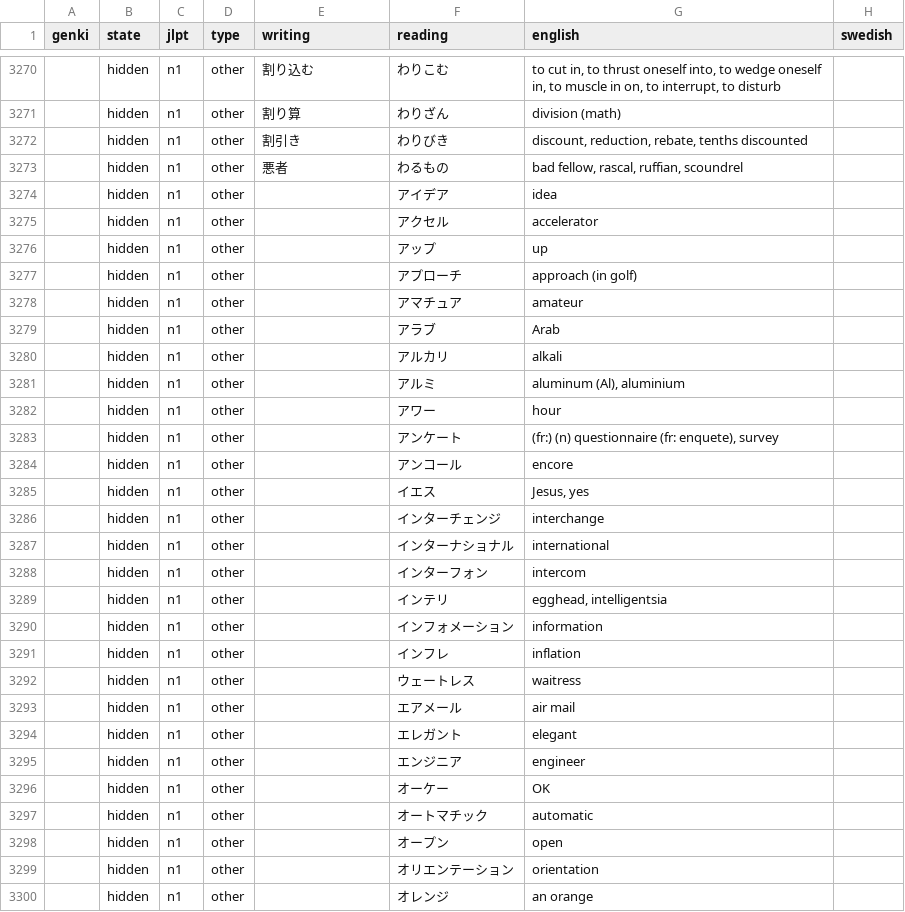
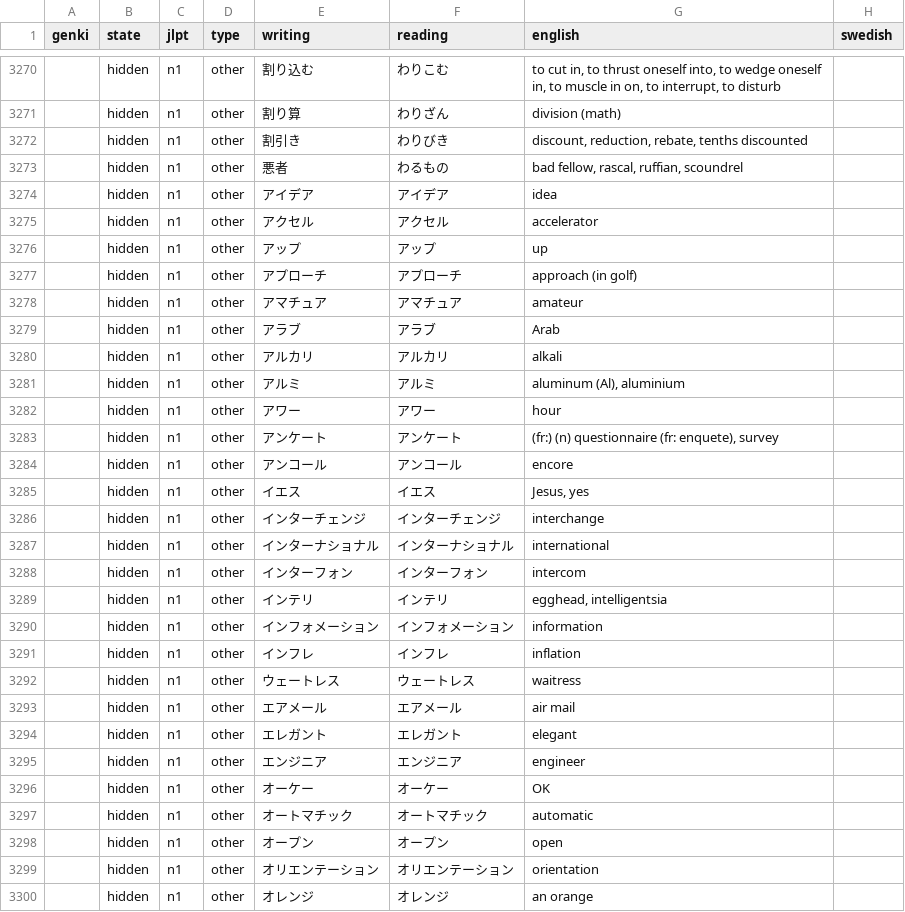
Before and after one commit to psandboge/japanese-lists-to-json, a CSV file: src/main/data/jlpt/n1_vocab_edited.csv, drawn as a sheet; only a part is shown, gaps mark what is left out; the diff covers the shown part only.

```diff
--- a/src/main/data/jlpt/n1_vocab_edited.csv
+++ b/src/main/data/jlpt/n1_vocab_edited.csv
@@ -3273,28 +3273,28 @@ genki|state|jlpt|type|writing|reading|english|swedish
 |hidden|n1|other|悪者|わるもの|bad fellow, rascal, ruffian, scoundrel
-|hidden|n1|other||アイデア|idea
-|hidden|n1|other||アクセル|accelerator
-|hidden|n1|other||アップ|up
-|hidden|n1|other||アプローチ|approach (in golf)
-|hidden|n1|other||アマチュア|amateur
-|hidden|n1|other||アラブ|Arab
-|hidden|n1|other||アルカリ|alkali
-|hidden|n1|other||アルミ|aluminum (Al), aluminium
-|hidden|n1|other||アワー|hour
-|hidden|n1|other||アンケート|(fr:) (n) questionnaire (fr: enquete), survey
-|hidden|n1|other||アンコール|encore
-|hidden|n1|other||イエス|Jesus, yes
-|hidden|n1|other||インターチェンジ|interchange
-|hidden|n1|other||インターナショナル|international
-|hidden|n1|other||インターフォン|intercom
-|hidden|n1|other||インテリ|egghead, intelligentsia
-|hidden|n1|other||インフォメーション|information
-|hidden|n1|other||インフレ|inflation
-|hidden|n1|other||ウェートレス|waitress
-|hidden|n1|other||エアメール|air mail
-|hidden|n1|other||エレガント|elegant
-|hidden|n1|other||エンジニア|engineer
-|hidden|n1|other||オーケー|OK
-|hidden|n1|other||オートマチック|automatic
-|hidden|n1|other||オープン|open
-|hidden|n1|other||オリエンテーション|orientation
-|hidden|n1|other||オレンジ|an orange
+|hidden|n1|other|アイデア|アイデア|idea
+|hidden|n1|other|アクセル|アクセル|accelerator
+|hidden|n1|other|アップ|アップ|up
+|hidden|n1|other|アプローチ|アプローチ|approach (in golf)
+|hidden|n1|other|アマチュア|アマチュア|amateur
+|hidden|n1|other|アラブ|アラブ|Arab
+|hidden|n1|other|アルカリ|アルカリ|alkali
+|hidden|n1|other|アルミ|アルミ|aluminum (Al), aluminium
+|hidden|n1|other|アワー|アワー|hour
+|hidden|n1|other|アンケート|アンケート|(fr:) (n) questionnaire (fr: enquete), survey
+|hidden|n1|other|アンコール|アンコール|encore
+|hidden|n1|other|イエス|イエス|Jesus, yes
+|hidden|n1|other|インターチェンジ|インターチェンジ|interchange
+|hidden|n1|other|インターナショナル|インターナショナル|international
+|hidden|n1|other|インターフォン|インターフォン|intercom
+|hidden|n1|other|インテリ|インテリ|egghead, intelligentsia
+|hidden|n1|other|インフォメーション|インフォメーション|information
+|hidden|n1|other|インフレ|インフレ|inflation
+|hidden|n1|other|ウェートレス|ウェートレス|waitress
+|hidden|n1|other|エアメール|エアメール|air mail
+|hidden|n1|other|エレガント|エレガント|elegant
+|hidden|n1|other|エンジニア|エンジニア|engineer
+|hidden|n1|other|オーケー|オーケー|OK
+|hidden|n1|other|オートマチック|オートマチック|automatic
+|hidden|n1|other|オープン|オープン|open
+|hidden|n1|other|オリエンテーション|オリエンテーション|orientation
+|hidden|n1|other|オレンジ|オレンジ|an orange
```
Also changed, not shown: 72 edited cells elsewhere in this file, src/main/data/jlpt/n3_vocab_edited.csv, src/main/data/jlpt/n4_vocab_edited.csv, 1 other file.
